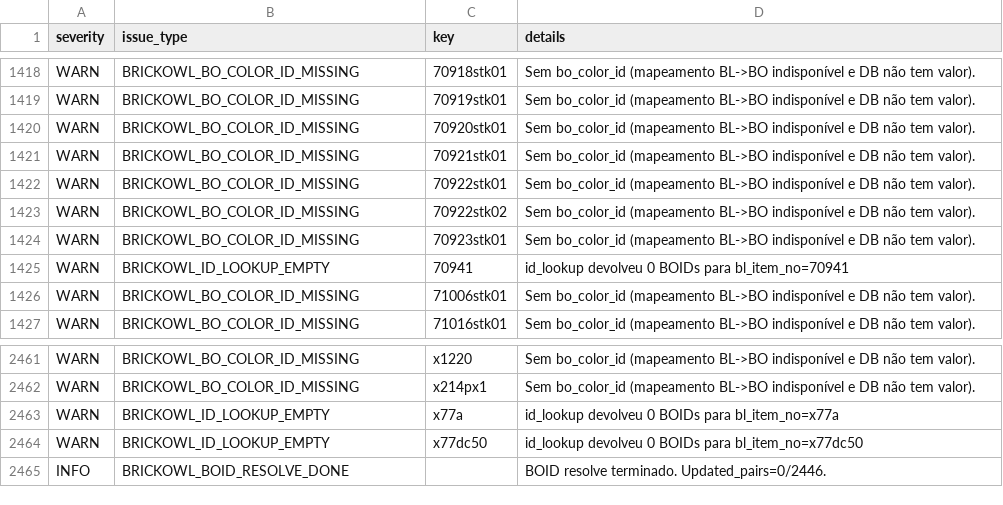
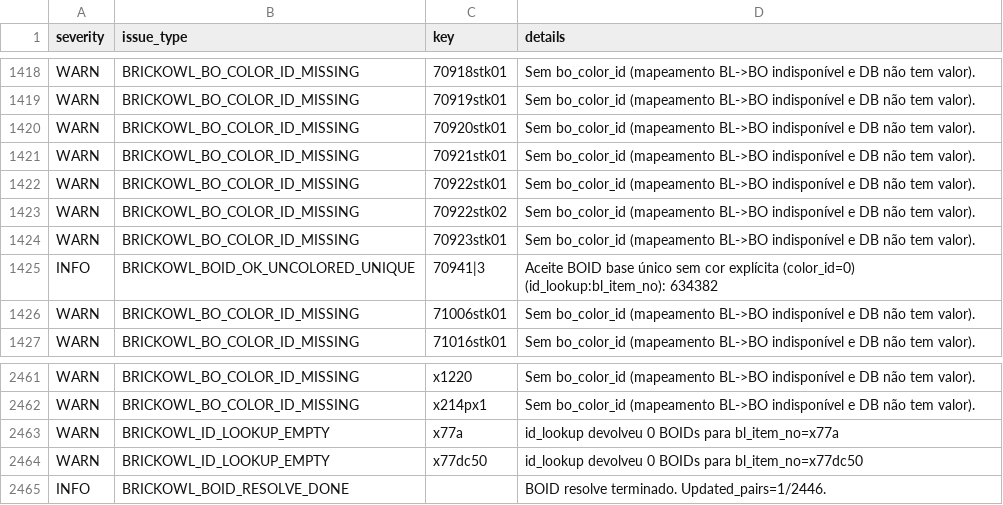
Before and after one commit to amauri-di-maia/amauri-repo, a CSV file: data/part_color_issues.csv, drawn as a sheet; only a part is shown, gaps mark what is left out.

```diff
--- a/data/part_color_issues.csv
+++ b/data/part_color_issues.csv
@@ -1424,3 +1424,3 @@ WARN,BRICKOWL_BO_COLOR_ID_MISSING,70922stk02,Sem bo_color_id (mapeamento BL->BO
 WARN,BRICKOWL_BO_COLOR_ID_MISSING,70923stk01,Sem bo_color_id (mapeamento BL->BO indisponível e DB não tem valor).
-WARN,BRICKOWL_ID_LOOKUP_EMPTY,70941,id_lookup devolveu 0 BOIDs para bl_item_no=70941
+INFO,BRICKOWL_BOID_OK_UNCOLORED_UNIQUE,70941|3,Aceite BOID base único sem cor explícita (color_id=0) (id_lookup:bl_item_no): 634382
 WARN,BRICKOWL_BO_COLOR_ID_MISSING,71006stk01,Sem bo_color_id (mapeamento BL->BO indisponível e DB não tem valor).
@@ -2464,2 +2464,2 @@ WARN,BRICKOWL_ID_LOOKUP_EMPTY,x77a,id_lookup devolveu 0 BOIDs para bl_item_no=x7
 WARN,BRICKOWL_ID_LOOKUP_EMPTY,x77dc50,id_lookup devolveu 0 BOIDs para bl_item_no=x77dc50
-INFO,BRICKOWL_BOID_RESOLVE_DONE,,BOID resolve terminado. Updated_pairs=0/2446.
+INFO,BRICKOWL_BOID_RESOLVE_DONE,,BOID resolve terminado. Updated_pairs=1/2446.
```
Also changed, not shown: 7 other files.
